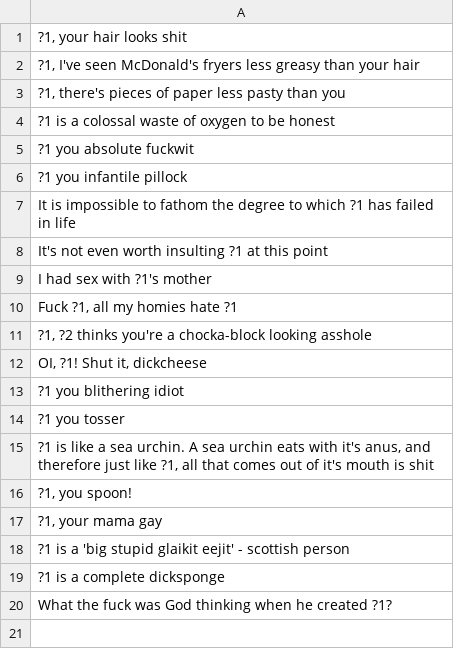
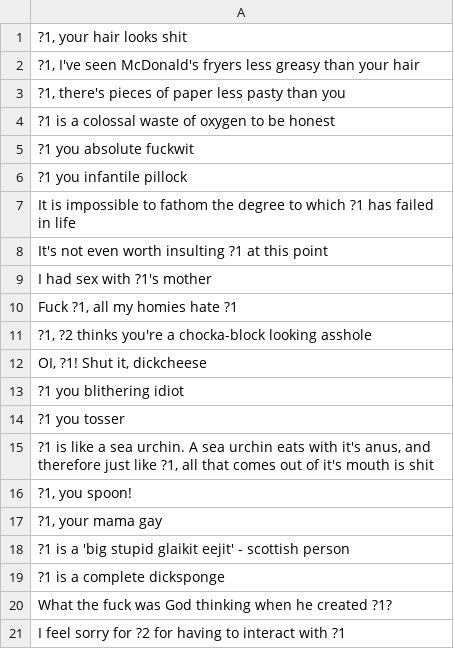
Before and after one commit to jbritain/InsultBot, a CSV file: src/insults.csv, drawn as a sheet.

```diff
--- a/src/insults.csv
+++ b/src/insults.csv
@@ -20 +20,2 @@
 "What the fuck was God thinking when he created ?1?"
+"I feel sorry for ?2 for having to interact with ?1"
```
Also changed, not shown: 1 other file.
